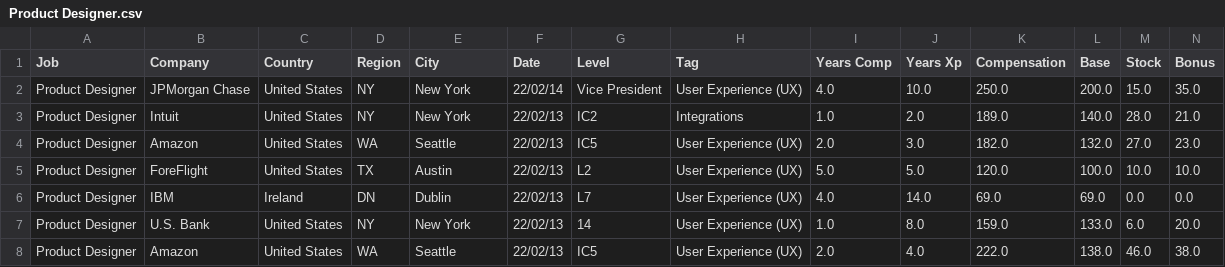
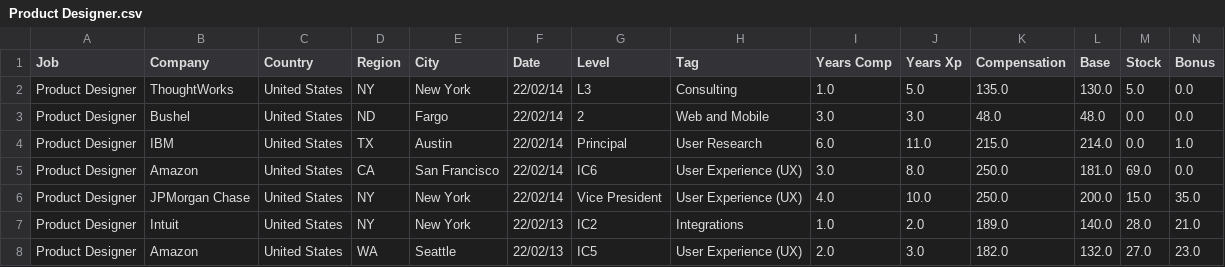
Before and after one commit to afruoy/scraper-levels.fyi, a CSV file: db/Product Designer.csv, drawn as a sheet; only a part is shown; the shorter side is filled out with more unchanged rows; rows hold the shown columns only; the diff names each change by its address in the sheet, - before the commit and + after, or states it on an @@ line.

```diff
--- a/db/Product Designer.csv
+++ b/db/Product Designer.csv
+row 2: Product Designer | ThoughtWorks | United States | NY | New York | 22/02/14 | L3 | Consulting | 1.0 | 5.0 | 135.0 | 130.0 | 5.0 | 0.0
+row 3: Product Designer | Bushel | United States | ND | Fargo | 22/02/14 | 2 | Web and Mobile | 3.0 | 3.0 | 48.0 | 48.0 | 0.0 | 0.0
+row 4: Product Designer | IBM | United States | TX | Austin | 22/02/14 | Principal | User Research | 6.0 | 11.0 | 215.0 | 214.0 | 0.0 | 1.0
+row 5: Product Designer | Amazon | United States | CA | San Francisco | 22/02/14 | IC6 | User Experience (UX) | 3.0 | 8.0 | 250.0 | 181.0 | 69.0 | 0.0
```
Also changed, not shown: db/Hardware Engineer.csv, db/Management Consultant.csv, 10 other files.
